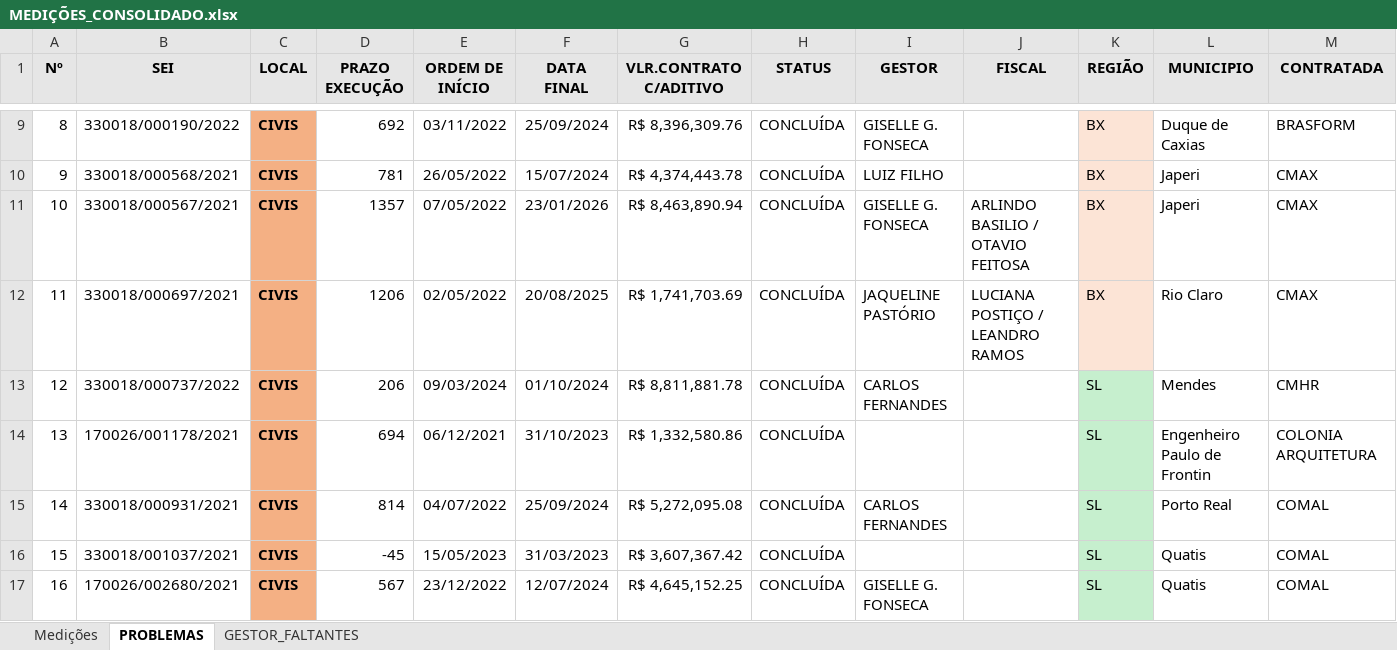
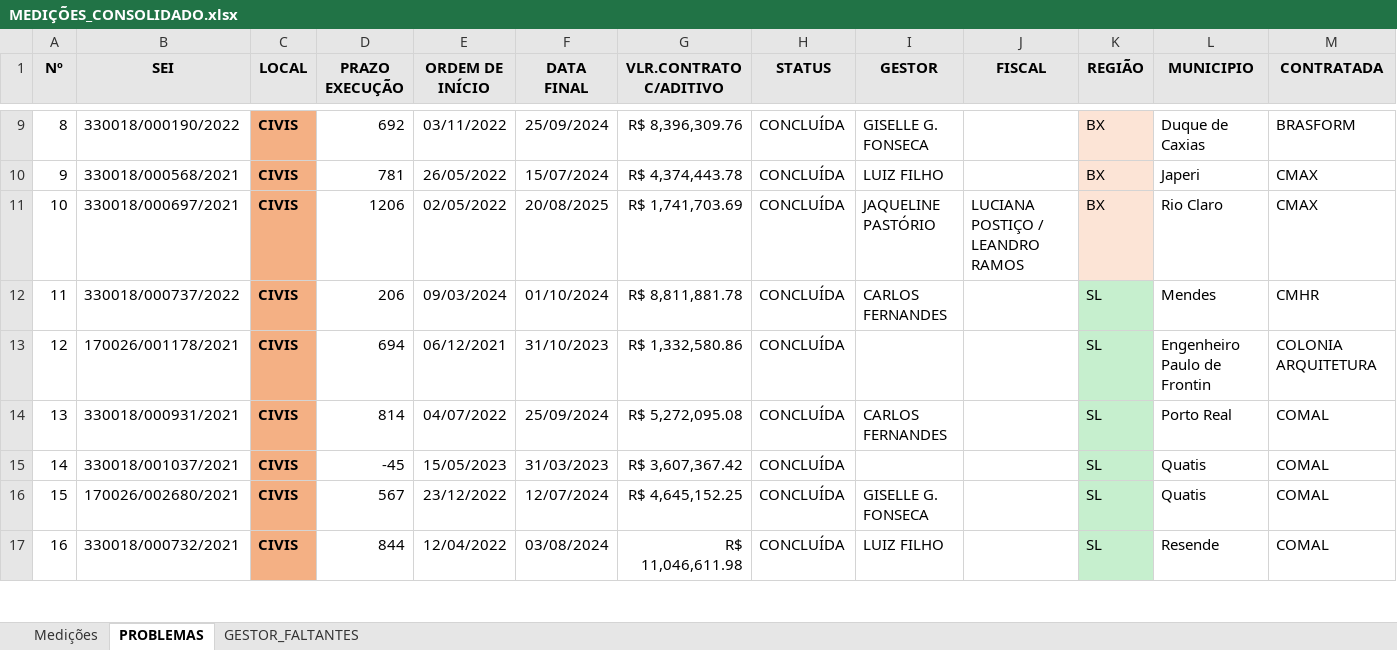
Before and after one commit to flavioalmeidamatos/MEDICOES, an Excel workbook: MEDIÇÕES_CONSOLIDADO.xlsx, sheet PROBLEMAS, drawn as a sheet; only a part is shown, gaps mark what is left out; the shorter side is filled out with more unchanged rows; values as stored, in another font and other column widths than the file's, no borders; removed rows and columns are numbered as before the commit, all else as after; rows hold the shown columns only; the diff names each change by its address in the sheet, - before the commit and + after, or states it on an @@ line.

```diff
--- a/MEDIÇÕES_CONSOLIDADO.xlsx (sheet PROBLEMAS)
+++ b/MEDIÇÕES_CONSOLIDADO.xlsx (sheet PROBLEMAS)
-row 11: 10 | 330018/000567/2021 | CIVIS | 1357 | 07/05/2022 | 23/01/2026 | R$ 8,463,890.94 | CONCLUÍDA | GISELLE G. FONSECA | ARLINDO BASILIO / OTAVIO FEITOSA | BX | Japeri | CMAX
@@ column A (Nº) renumbered from row 11 down @@
```
Also changed, not shown: sheet Medições, 2 other files.
